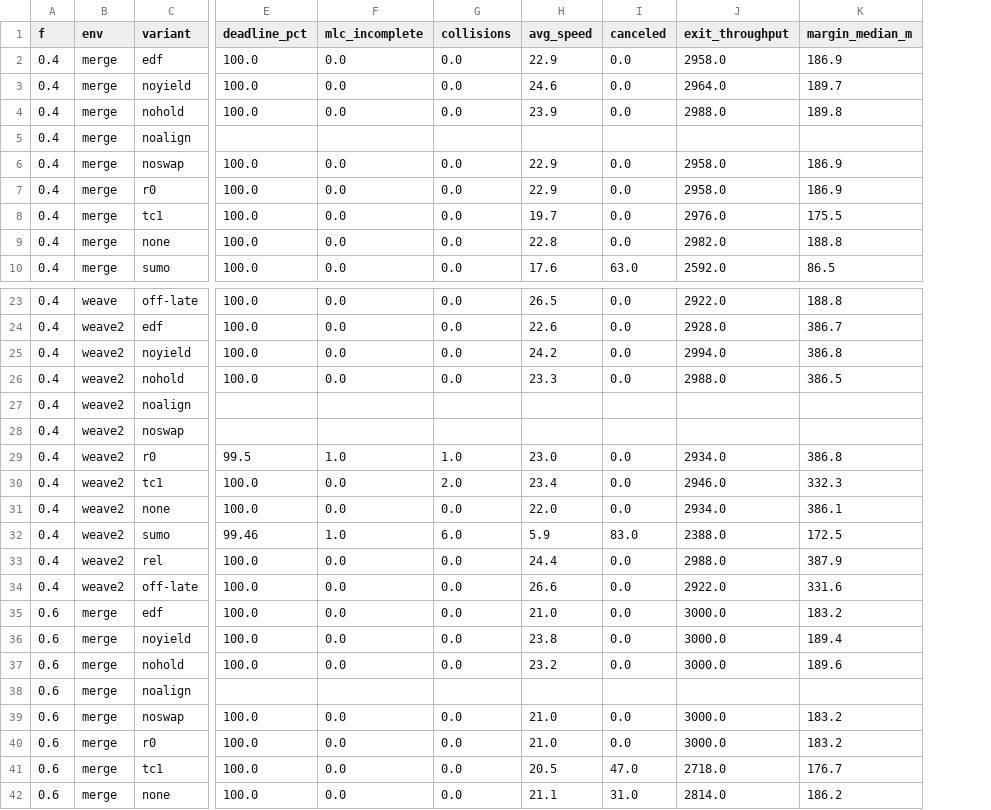
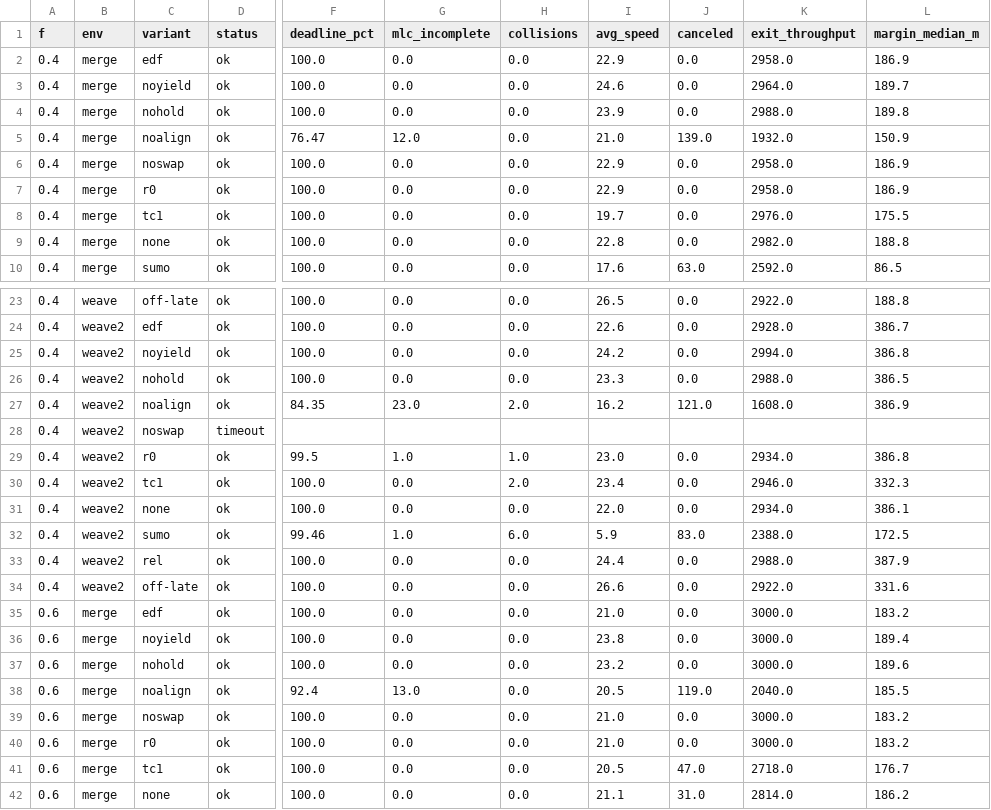
Before and after one commit to TaikiKunimoto/cav-cooperative-lc, a CSV file: scripts/eval/out/tsk125/table_ablation.csv, drawn as a sheet; only a part is shown, gaps mark what is left out; addresses are those after the commit; the diff names each change by its address in the sheet, - before the commit and + after, or states it on an @@ line.

```diff
--- a/scripts/eval/out/tsk125/table_ablation.csv
+++ b/scripts/eval/out/tsk125/table_ablation.csv
+column D (status), rows 2-10: all ok; rows 23-42: ok | ok | ok | ok | ok | timeout | ok | ok | ok | ok | ok | ok | ok | ok | ok | ok | ok | ok | ok | ok
-F5 (deadline_pct): (empty)
+F5 (deadline_pct): 76.47
-G5 (mlc_incomplete): (empty)
+G5 (mlc_incomplete): 12.0
-H5 (collisions): (empty)
+H5 (collisions): 0.0
-I5 (avg_speed): (empty)
+I5 (avg_speed): 21.0
-J5 (canceled): (empty)
+J5 (canceled): 139.0
-K5 (exit_throughput): (empty)
+K5 (exit_throughput): 1932.0
-L5 (margin_median_m): (empty)
+L5 (margin_median_m): 150.9
-F27 (deadline_pct): (empty)
+F27 (deadline_pct): 84.35
-G27 (mlc_incomplete): (empty)
+G27 (mlc_incomplete): 23.0
-H27 (collisions): (empty)
+H27 (collisions): 2.0
-I27 (avg_speed): (empty)
+I27 (avg_speed): 16.2
-J27 (canceled): (empty)
+J27 (canceled): 121.0
-K27 (exit_throughput): (empty)
+K27 (exit_throughput): 1608.0
-L27 (margin_median_m): (empty)
+L27 (margin_median_m): 386.9
-F38 (deadline_pct): (empty)
+F38 (deadline_pct): 92.4
-G38 (mlc_incomplete): (empty)
+G38 (mlc_incomplete): 13.0
-H38 (collisions): (empty)
+H38 (collisions): 0.0
-I38 (avg_speed): (empty)
+I38 (avg_speed): 20.5
-J38 (canceled): (empty)
+J38 (canceled): 119.0
-K38 (exit_throughput): (empty)
+K38 (exit_throughput): 2040.0
-L38 (margin_median_m): (empty)
+L38 (margin_median_m): 185.5
```
Also changed, not shown: 11 other files.
